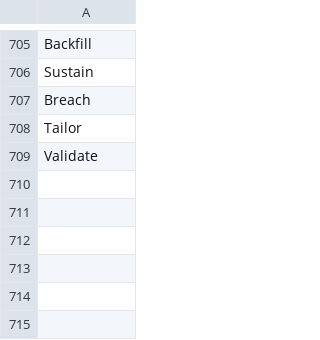
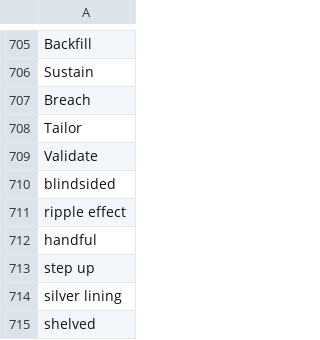
Before and after one commit to muhfaris/english-vocabulary, a CSV file: vocabularies.csv, drawn as a sheet; only a part is shown, gaps mark what is left out; the diff names each change by its address in the sheet, - before the commit and + after, or states it on an @@ line.

```diff
--- a/vocabularies.csv
+++ b/vocabularies.csv
+row 710: blindsided
+row 711: ripple effect
+row 712: handful
+row 713: step up
+row 714: silver lining
+row 715: shelved
```
Also changed, not shown: stories.csv, 2 other files.
